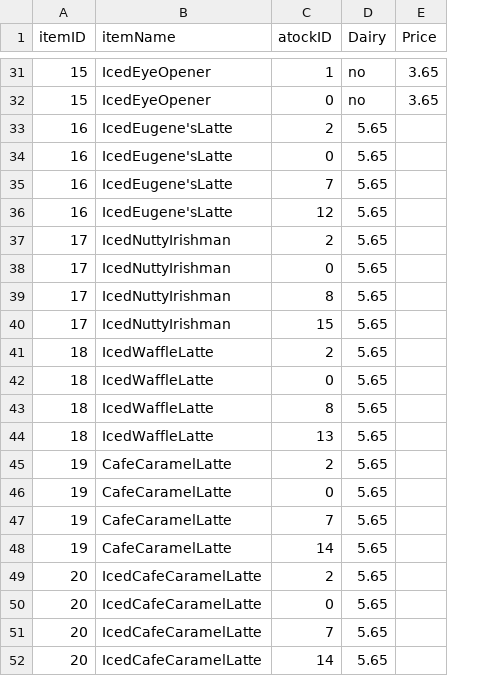
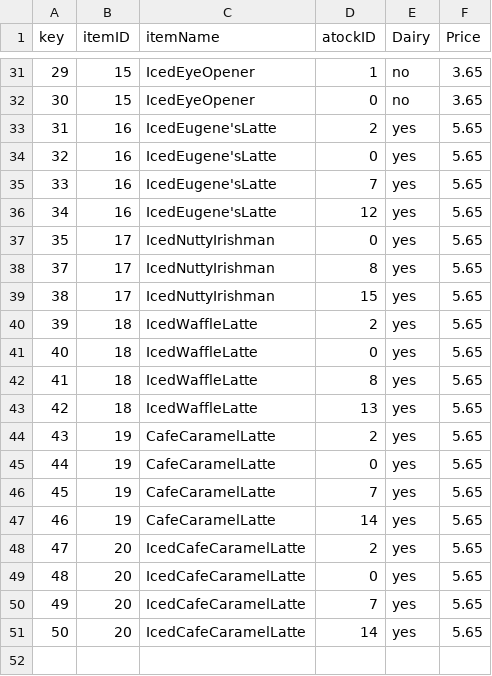
Before and after one commit to JPMoore27/CSCE331_project2, a CSV file: phase_1/items.csv, drawn as a sheet; only a part is shown, gaps mark what is left out; removed rows and columns are numbered as before the commit, all else as after; the diff covers the shown part only; the diff names each change by its address in the sheet, - before the commit and + after, or states it on an @@ line.

Commit message:
Update items.csv

```diff
--- a/phase_1/items.csv
+++ b/phase_1/items.csv
+column A (key), rows 31-51: 29 | 30 | 31 | 32 | 33 | 34 | 35 | 37 | 38 | 39 | 40 | 41 | 42 | 43 | 44 | 45 | 46 | 47 | 48 | 49 | 50
-E33:E36 (Dairy): 5.65
+E33:E36 (Dairy): yes
-F33:F36 (Price): (empty)
+F33:F36 (Price): 5.65
-row 37: 17 | IcedNuttyIrishman | 2 | 5.65
-E37:E51 (Dairy): 5.65
+E37:E51 (Dairy): yes
-F37:F51 (Price): (empty)
+F37:F51 (Price): 5.65
```
Also changed, not shown: 24 edited cells elsewhere in this file.
